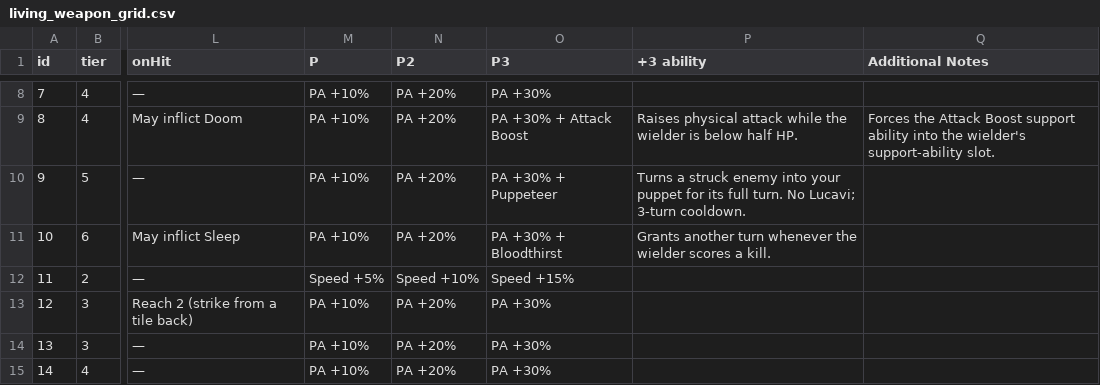
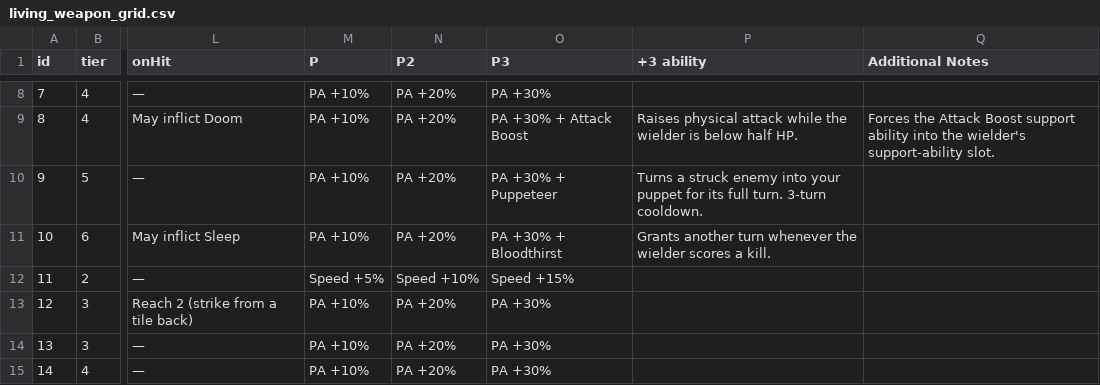
Before and after one commit to prawl/FFTLivingWeapons, a CSV file: docs/living_weapon_grid.csv, drawn as a sheet; only a part is shown, gaps mark what is left out; the diff names each change by its address in the sheet, - before the commit and + after, or states it on an @@ line.

Commit message:
Drop the false "No Lucavi" clause from the Galewind card (LW-46)
The card promised "No Lucavi" but IsDominatable is allow-everyone by design
(owner request 2026-06-18, "control everyone"), so the card overpromised.
Of the two LW-46 candidates, the reword is the one RELEASE_SCOPE section 2
already mandated regardless ("fix the card text regardless ... reword to
shippable semantics"); the Lucavi carve-out would change gameplay and need
a live pass, and stays unbuilt (the items.json note records how to restore
a narrow gate). The "3-turn cooldown" wording stays: PuppeteerCooldownTurns
is 4 GLOBAL turns, meaning the dominate turn plus 3 turns it cannot fire,
which a player reads as a 3-turn cooldown.

p3Desc and the grid CSV "+3 ability" cell move in lockstep (analyze.py
gates byte-equality); item.en.nxd rebaked via tools/patch_names.py (the
baked table no longer contains the "No Lucavi" bytes and carries the new
line; FF16Tools 1.13.2 restored to its pinned Downloads path after a
cleanup removed it). The items.json signature note also sheds two stale
claims: the wielder-clock expiry (superseded by the LW-5 own-turn release)
and the CARD/CODE MISMATCH marker this commit resolves. RELEASE_SCOPE
section 2's lock-time wielder-clock paragraph is corrected to the shipped
own-turn behavior (boxes left for the owner sweep), and the smoke plan's
3.1/3.2/8.8 rows now describe the reworded card eyeball instead of the
open decision.

Suite 2431 green; analyze exit 0.

```diff
--- a/docs/living_weapon_grid.csv
+++ b/docs/living_weapon_grid.csv
-P10 (+3 ability): …full turn. No Lucavi; 3-turn cooldown.
+P10 (+3 ability): …full turn. 3-turn cooldown.
```
Also changed, not shown: 4 other files.
